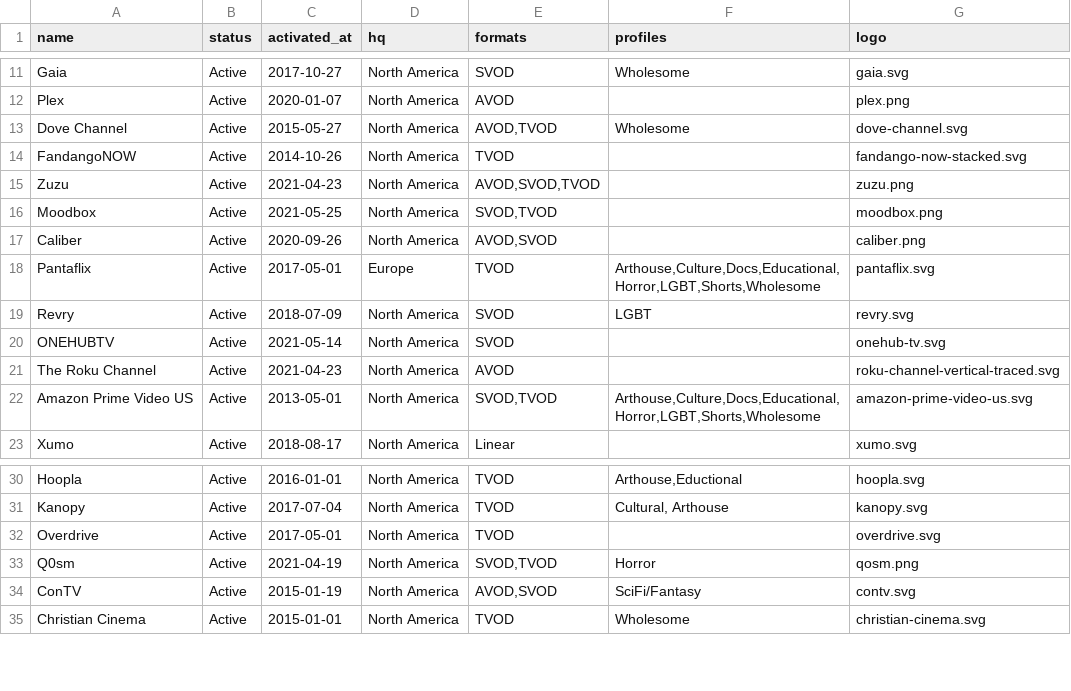
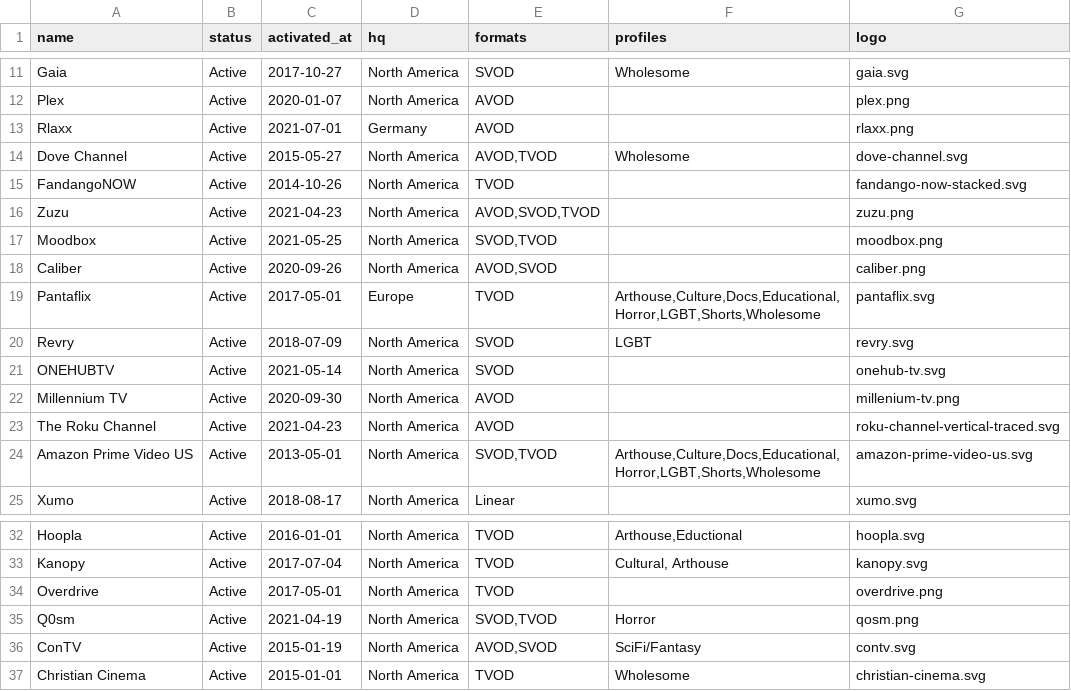
Before and after one commit to filmhubhq/filmhubhq.github.io, a CSV file: _data/channels.csv, drawn as a sheet; only a part is shown, gaps mark what is left out.

Commit message:
Updated channels names and added
Updated Rakuten Overdrive to Overdrive
Added Millennium TV
Added Rlaxx

```diff
--- a/_data/channels.csv
+++ b/_data/channels.csv
@@ -12,2 +12,3 @@ Gaia,Active,2017-10-27,North America,SVOD,Wholesome,gaia.svg
 Plex,Active,2020-01-07,North America,AVOD,,plex.png
+Rlaxx,Active,2021-07-01,Germany,AVOD,,rlaxx.png
 Dove Channel,Active,2015-05-27,North America,"AVOD,TVOD",Wholesome,dove-channel.svg
@@ -20,2 +21,3 @@ Revry,Active,2018-07-09,North America,SVOD,LGBT,revry.svg
 ONEHUBTV,Active,2021-05-14,North America,SVOD,,onehub-tv.svg
+Millennium TV,Active,2020-09-30,North America,AVOD,,millenium-tv.png
 The Roku Channel,Active,2021-04-23,North America,AVOD,,roku-channel-vertical-traced.svg
@@ -31,3 +33,3 @@ Hoopla,Active,2016-01-01,North America,TVOD,"Arthouse,Eductional",hoopla.svg
 Kanopy,Active,2017-07-04,North America,TVOD,"Cultural, Arthouse",kanopy.svg
-Overdrive,Active,2017-05-01,North America,TVOD,,overdrive.svg
+Overdrive,Active,2017-05-01,North America,TVOD,,overdrive.png
 Q0sm,Active,2021-04-19,North America,"SVOD,TVOD",Horror,qosm.png
```
